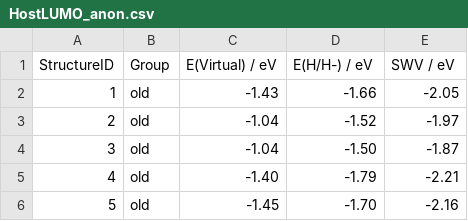
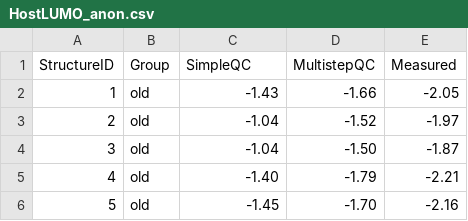
Before and after one commit to WillTarran/WillTarran.github.io, a CSV file: slides/Data/HostLUMO_anon.csv, drawn as a sheet; only a part is shown.

```diff
--- a/slides/Data/HostLUMO_anon.csv
+++ b/slides/Data/HostLUMO_anon.csv
@@ -1,2 +1,2 @@
-StructureID,Group,E(Virtual) / eV,E(H/H-) / eV,SWV / eV
+StructureID,Group,SimpleQC,MultistepQC,Measured
 1,old,-1.43,-1.66,-2.05
```
Also changed, not shown: 3 other files.
